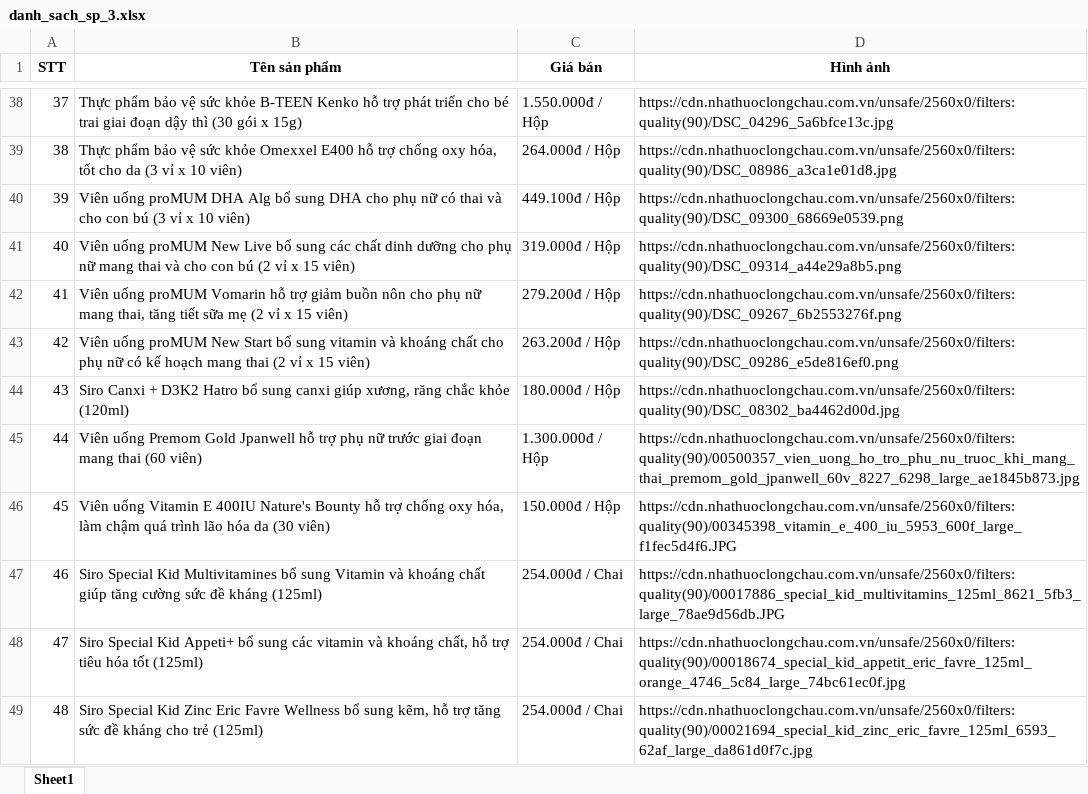
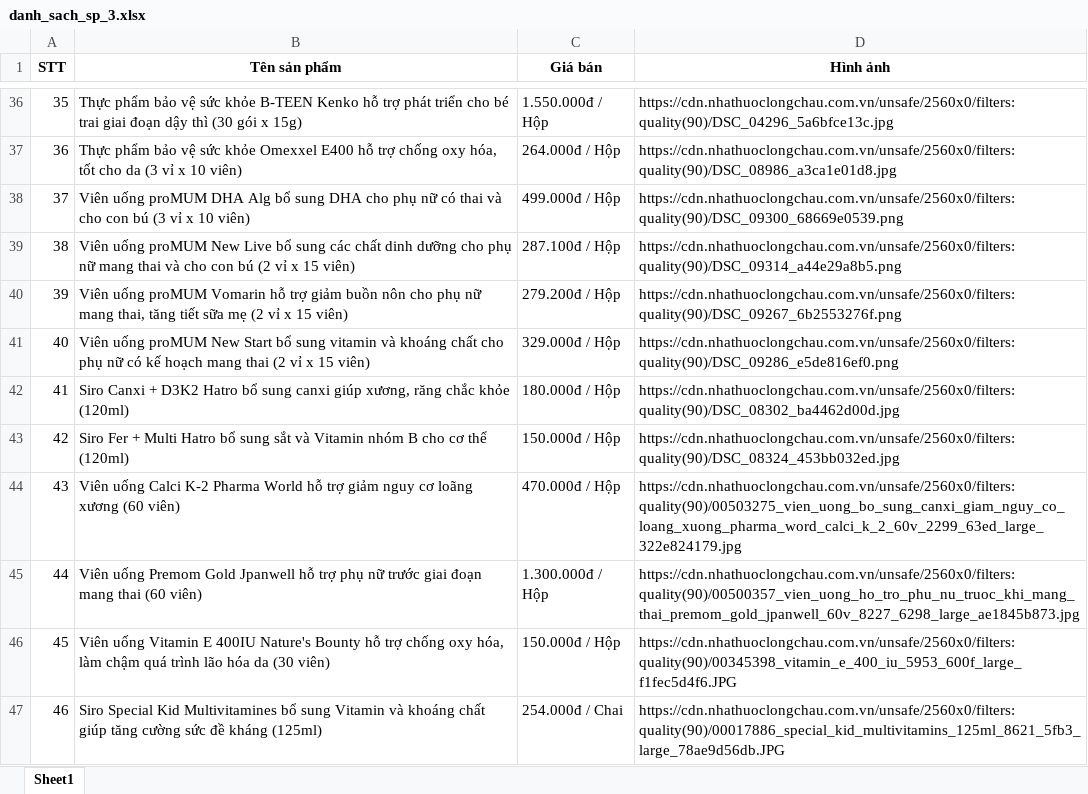
Before and after one commit to nguyenthisuonganh11a4tq04-dev/OSDS---BAITAP, an Excel workbook: firefox/danh_sach_sp_3.xlsx, sheet Sheet1, drawn as a sheet; only a part is shown, gaps mark what is left out; the shorter side is filled out with more unchanged rows; values as stored, in another font and other column widths than the file's, no borders; addresses are those after the commit; the diff covers the shown part only; the diff names each change by its address in the sheet, - before the commit and + after, or states it on an @@ line.

```diff
--- a/firefox/danh_sach_sp_3.xlsx (sheet Sheet1)
+++ b/firefox/danh_sach_sp_3.xlsx (sheet Sheet1)
@@ column A (STT) renumbered between rows 6 and 93 @@
-C38 (Giá bán): 449.100đ / Hộp
+C38 (Giá bán): 499.000đ / Hộp
-C39 (Giá bán): 319.000đ / Hộp
+C39 (Giá bán): 287.100đ / Hộp
-C41 (Giá bán): 263.200đ / Hộp
+C41 (Giá bán): 329.000đ / Hộp
+row 43: 42 | Siro Fer + Multi Hatro bổ sung sắt và Vitamin nhóm B cho cơ thể (120ml) | 150.000đ / Hộp | https://cdn.nhathuoclongchau.com.vn/unsafe/2560x0/filters:quality(90)/DSC_08324_453bb032ed.jpg
+row 44: 43 | Viên uống Calci K-2 Pharma World hỗ trợ giảm nguy cơ loãng xương (60 viên) | 470.000đ / Hộp | https://cdn.nhathuoclongchau.com.vn/unsafe/2560x0/filters:quality(90)/00503275_vien_uong_bo_sung_canxi_giam_nguy_co_loang_xuong_pharma_word_calci_k_2_60v_2299_63ed_large_322e824179.jpg
```
Also changed, not shown: 4 added rows, 6 removed rows, 4 moved rows and 12 edited cells elsewhere in this sheet, 1 other file.
